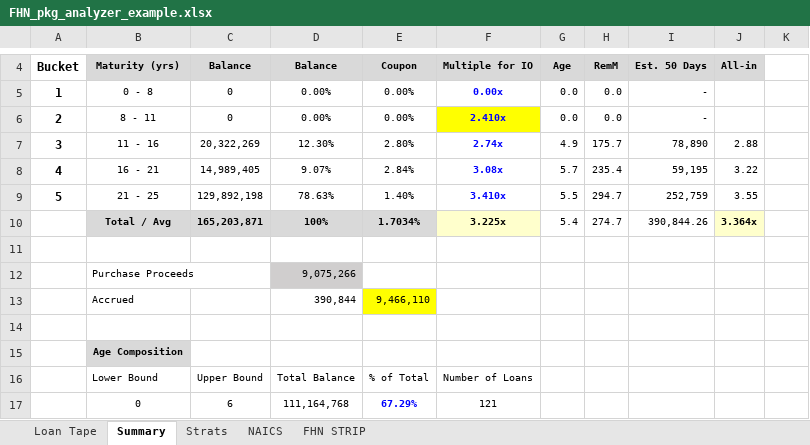
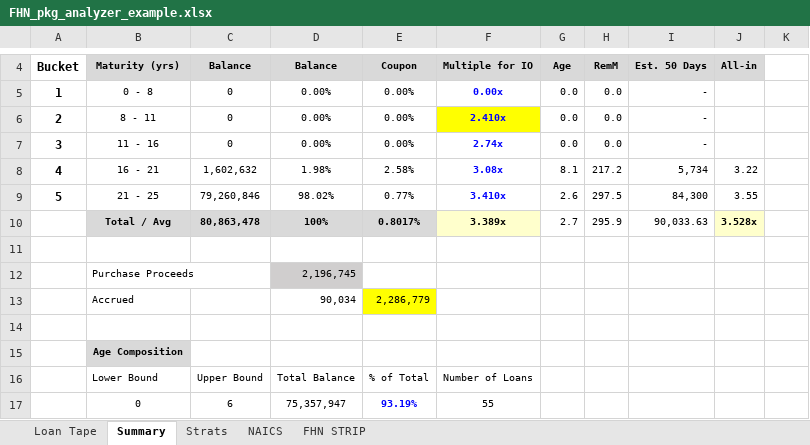
Before and after one commit to laramiedunlap/package_analyzer, an Excel workbook: sample_data/FHN_pkg_analyzer_example.xlsx, sheet Summary, drawn as a sheet; only a part is shown, gaps mark what is left out; values as stored, in another font and other column widths than the file's, no borders; the diff covers the shown part only; the diff names each change by its address in the sheet, - before the commit and + after, or states it on an @@ line.

```diff
--- a/sample_data/FHN_pkg_analyzer_example.xlsx (sheet Summary)
+++ b/sample_data/FHN_pkg_analyzer_example.xlsx (sheet Summary)
-C7: 20,322,269
+C7: 0
-D7: 12.30%
+D7: 0.00%
-E7: 2.80%
+E7: 0.00%
-G7: 4.9
+G7: 0.0
-H7: 175.7
+H7: 0.0
-I7: 78,890
+I7: -
-J7: 2.88
+J7: (empty)
-C8: 14,989,405
+C8: 1,602,632
-D8: 9.07%
+D8: 1.98%
-E8: 2.84%
+E8: 2.58%
-G8: 5.7
+G8: 8.1
-H8: 235.4
+H8: 217.2
-I8: 59,195
+I8: 5,734
-C9: 129,892,198
+C9: 79,260,846
-D9: 78.63%
+D9: 98.02%
-E9: 1.40%
+E9: 0.77%
-G9: 5.5
+G9: 2.6
-H9: 294.7
+H9: 297.5
-I9: 252,759
+I9: 84,300
-C10: 165,203,871
+C10: 80,863,478
-E10: 1.7034%
+E10: 0.8017%
-F10: 3.225x
+F10: 3.389x
-G10: 5.4
+G10: 2.7
-H10: 274.7
+H10: 295.9
-I10: 390,844.26
+I10: 90,033.63
-J10: 3.364x
+J10: 3.528x
-D12: 9,075,266
+D12: 2,196,745
-D13: 390,844
+D13: 90,034
-E13: 9,466,110
+E13: 2,286,779
-D17: 111,164,768
+D17: 75,357,947
-E17: 67.29%
+E17: 93.19%
-F17: 121
+F17: 55
```
Also changed, not shown: 40 edited cells elsewhere in this sheet, sheet Loan Tape, sheet Strats, hidden cells, 8 other files.
